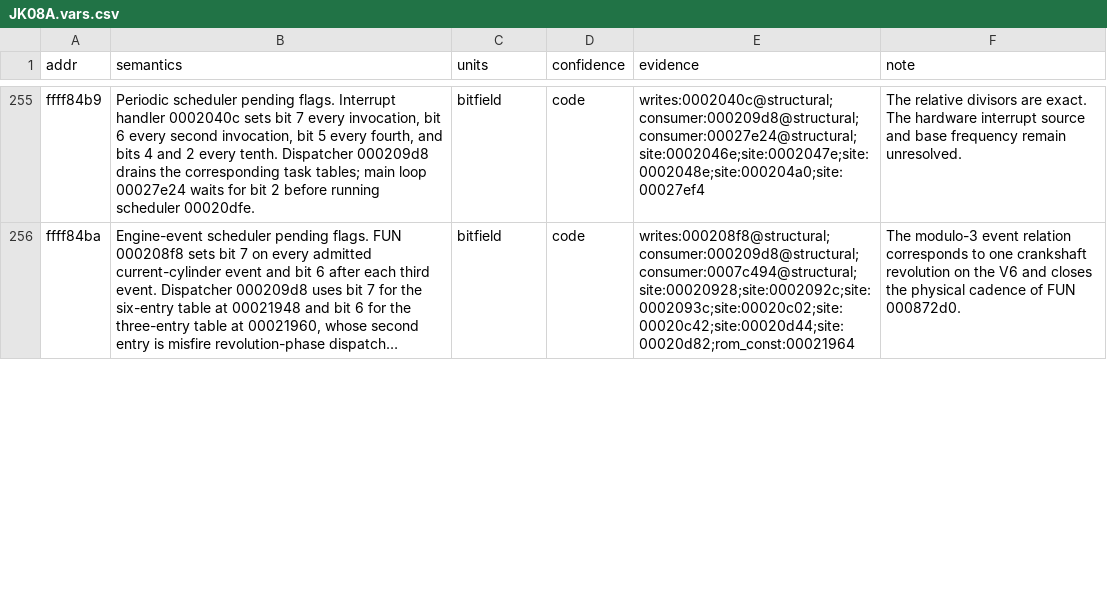
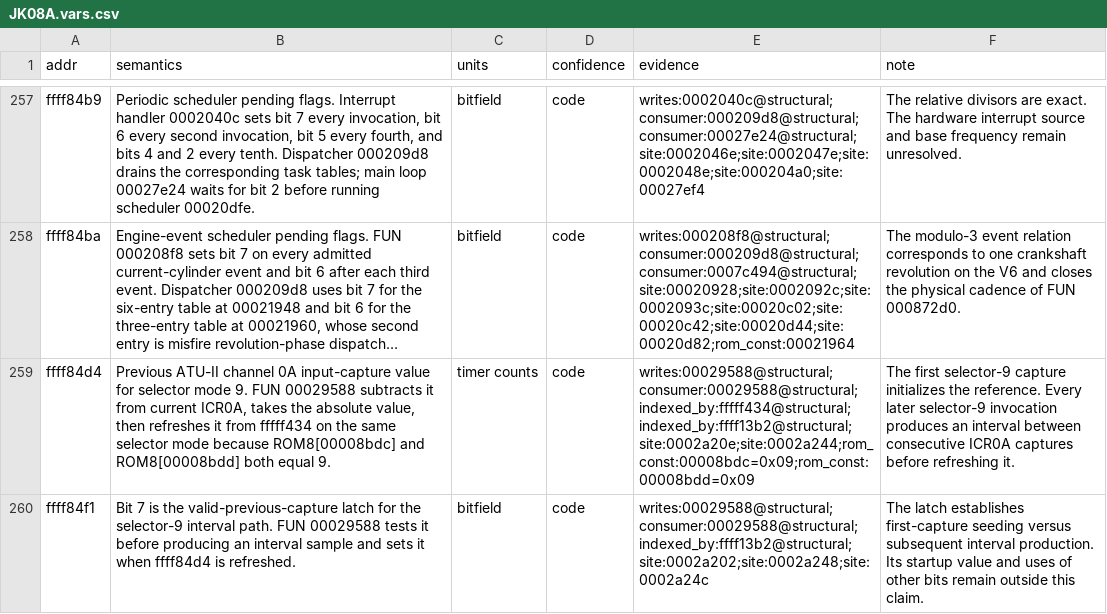
Before and after one commit to irudoy/v, a CSV file: defs/JK08A.vars.csv, drawn as a sheet; only a part is shown, gaps mark what is left out; long unchanged cells end in …; the diff covers the shown part only; the diff names each change by its address in the sheet, - before the commit and + after, or states it on an @@ line.

Commit message:
Trace JK08A P030 capture interval source

```diff
--- a/defs/JK08A.vars.csv
+++ b/defs/JK08A.vars.csv
+row 259: ffff84d4 | Previous ATU-II channel 0A input-capture value for selector mode 9. FUN 00029588 subtracts it from current ICR0A, takes the absolute value, then refreshes it from fffff434 on the same selector mode because ROM8[00008bdc] and ROM8[00008bdd] both equal 9. | timer counts | code | writes:00029588@structural;consumer:00029588@structural;indexed_by:fffff434@structural;indexed_by:ffff13b2@structural;site:0002a20e;site:0002a244;rom_const:00008bdc=0x09;rom_const:00008bdd=0x09 | The first selector-9 capture initializes the reference. Every later selector-9 invocation produces an interval between consecutive ICR0A captures before refreshing it.
+row 260: ffff84f1 | Bit 7 is the valid-previous-capture latch for the selector-9 interval path. FUN 00029588 tests it before producing an interval sample and sets it when ffff84d4 is refreshed. | bitfield | code | writes:00029588@structural;consumer:00029588@structural;indexed_by:ffff13b2@structural;site:0002a202;site:0002a248;site:0002a24c | The latch establishes first-capture seeding versus subsequent interval production. Its startup value and uses of other bits remain outside this claim.
```
Also changed, not shown: 2 added rows and 5 edited cells elsewhere in this file, defs/JK08A.funcs.csv, 2 other files.
